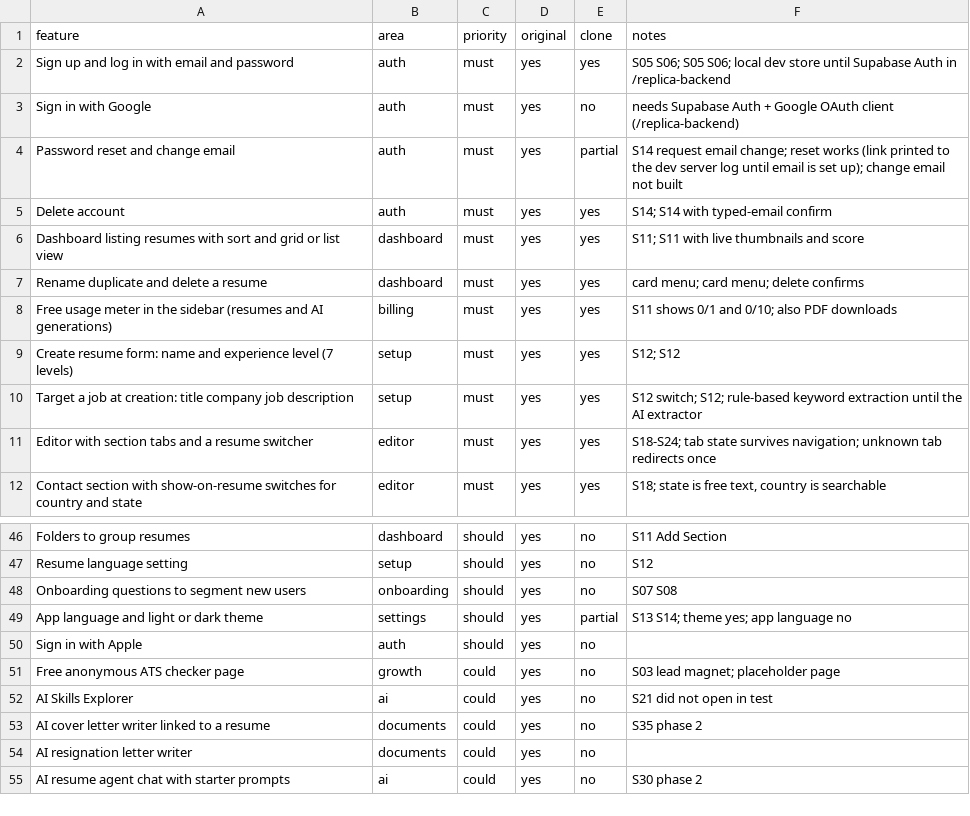
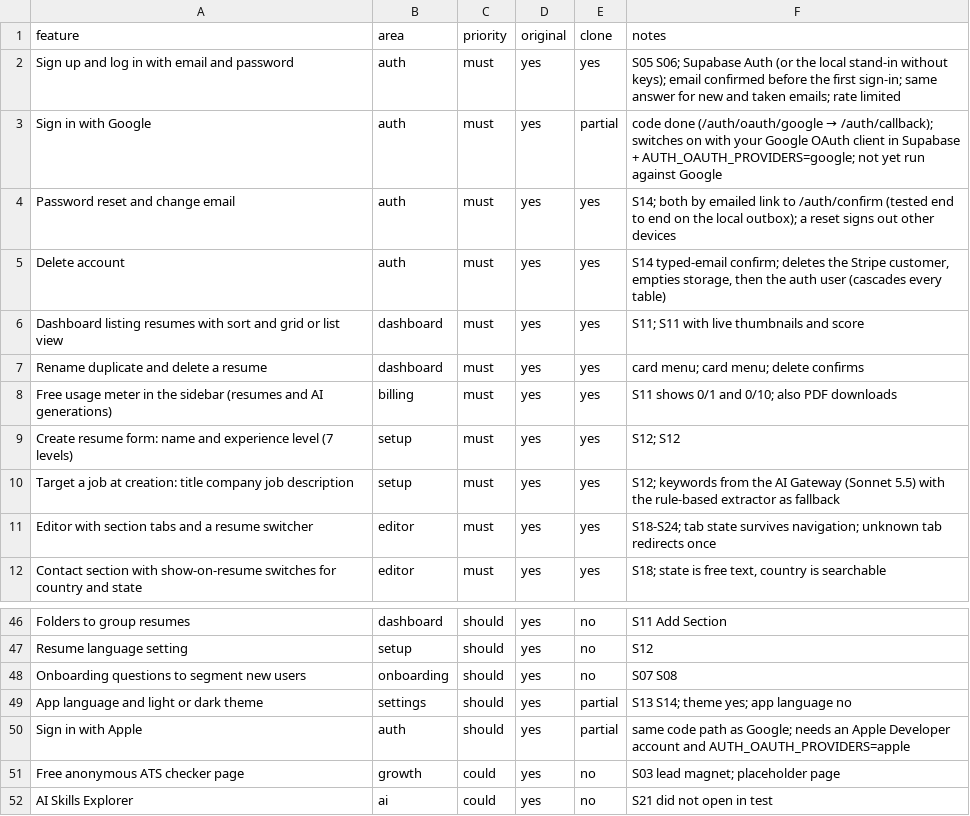
Before and after one commit to JabberWock555/AiResumeBuilder, a CSV file: replica/features.csv, drawn as a sheet; only a part is shown, gaps mark what is left out; the shorter side is filled out with more unchanged rows; the diff covers the shown part only.

```diff
--- a/replica/features.csv
+++ b/replica/features.csv
@@ -1,6 +1,6 @@
 feature,area,priority,original,clone,notes
-Sign up and log in with email and password,auth,must,yes,yes,S05 S06; S05 S06; local dev store until Supabase Auth in /replica-backend
-Sign in with Google,auth,must,yes,no,needs Supabase Auth + Google OAuth client (/replica-backend)
-Password reset and change email,auth,must,yes,partial,S14 request email change; reset works (link printed to the dev server log until email is set up); change email not built
-Delete account,auth,must,yes,yes,S14; S14 with typed-email confirm
+Sign up and log in with email and password,auth,must,yes,yes,S05 S06; Supabase Auth (or the local stand-in without keys); email confirmed before the first sign-in; same answer for new and taken emails; rate limited
+Sign in with Google,auth,must,yes,partial,code done (/auth/oauth/google → /auth/callback); switches on with your Google OAuth client in Supabase + AUTH_OAUTH_PROVIDERS=google; not yet run against Google
+Password reset and change email,auth,must,yes,yes,S14; both by emailed link to /auth/confirm (tested end to end on the local outbox); a reset signs out other devices
+Delete account,auth,must,yes,yes,"S14 typed-email confirm; deletes the Stripe customer, empties storage, then the auth user (cascades every table)"
 Dashboard listing resumes with sort and grid or list view,dashboard,must,yes,yes,S11; S11 with live thumbnails and score
@@ -9,3 +9,3 @@ Free usage meter in the sidebar (resumes and AI generations),billing,must,yes,ye
 Create resume form: name and experience level (7 levels),setup,must,yes,yes,S12; S12
-Target a job at creation: title company job description,setup,must,yes,yes,S12 switch; S12; rule-based keyword extraction until the AI extractor
+Target a job at creation: title company job description,setup,must,yes,yes,S12; keywords from the AI Gateway (Sonnet 5.5) with the rule-based extractor as fallback
 Editor with section tabs and a resume switcher,editor,must,yes,yes,S18-S24; tab state survives navigation; unknown tab redirects once
@@ -49,3 +49,3 @@ Onboarding questions to segment new users,onboarding,should,yes,no,S07 S08
 App language and light or dark theme,settings,should,yes,partial,S13 S14; theme yes; app language no
-Sign in with Apple,auth,should,yes,no,
+Sign in with Apple,auth,should,yes,partial,same code path as Google; needs an Apple Developer account and AUTH_OAUTH_PROVIDERS=apple
 Free anonymous ATS checker page,growth,could,yes,no,S03 lead magnet; placeholder page
```
Also changed, not shown: 2 added rows and 15 edited cells elsewhere in this file, 31 other files.
